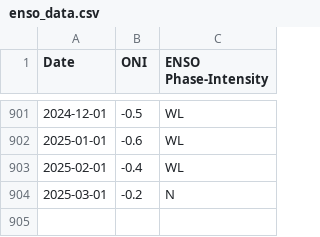
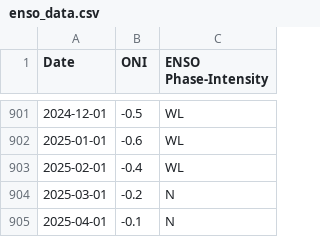
Before and after one commit to bhanuvi17/enso_prediction, a CSV file: models/enso_data.csv, drawn as a sheet; only a part is shown, gaps mark what is left out.

Commit message:
added new month oni value

```diff
--- a/models/enso_data.csv
+++ b/models/enso_data.csv
@@ -904 +904,2 @@ Date,ONI,ENSO Phase-Intensity
 2025-03-01,-0.2,N
+2025-04-01,-0.1,N
```
Also changed, not shown: ENSO.csv, 6 other files.
